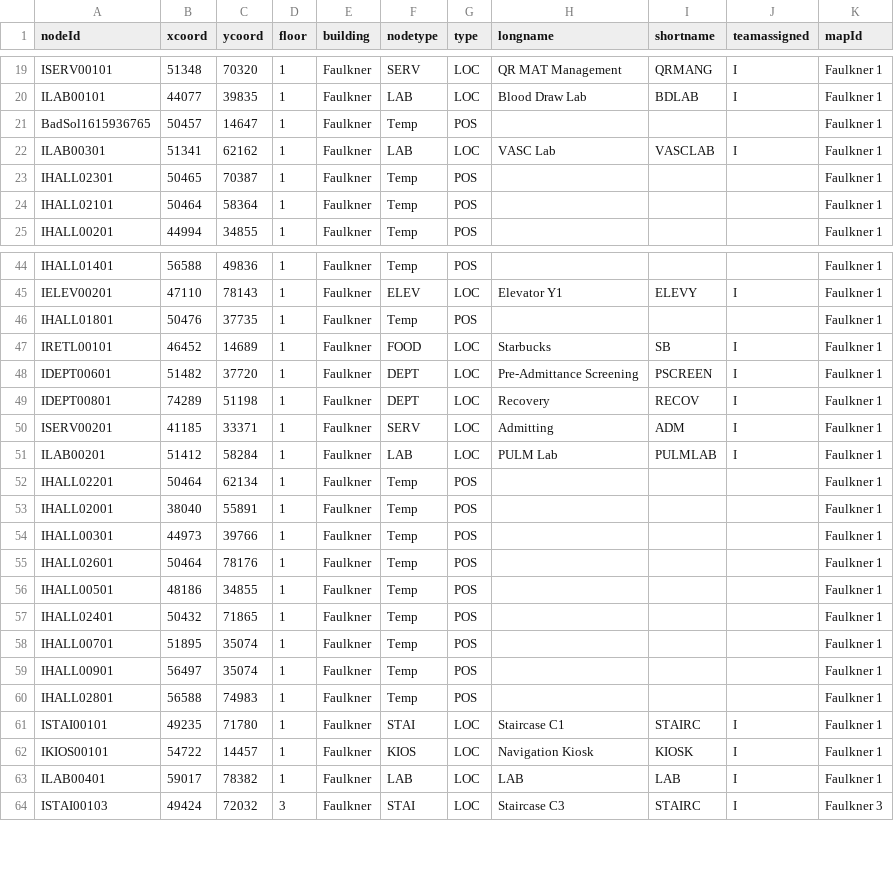
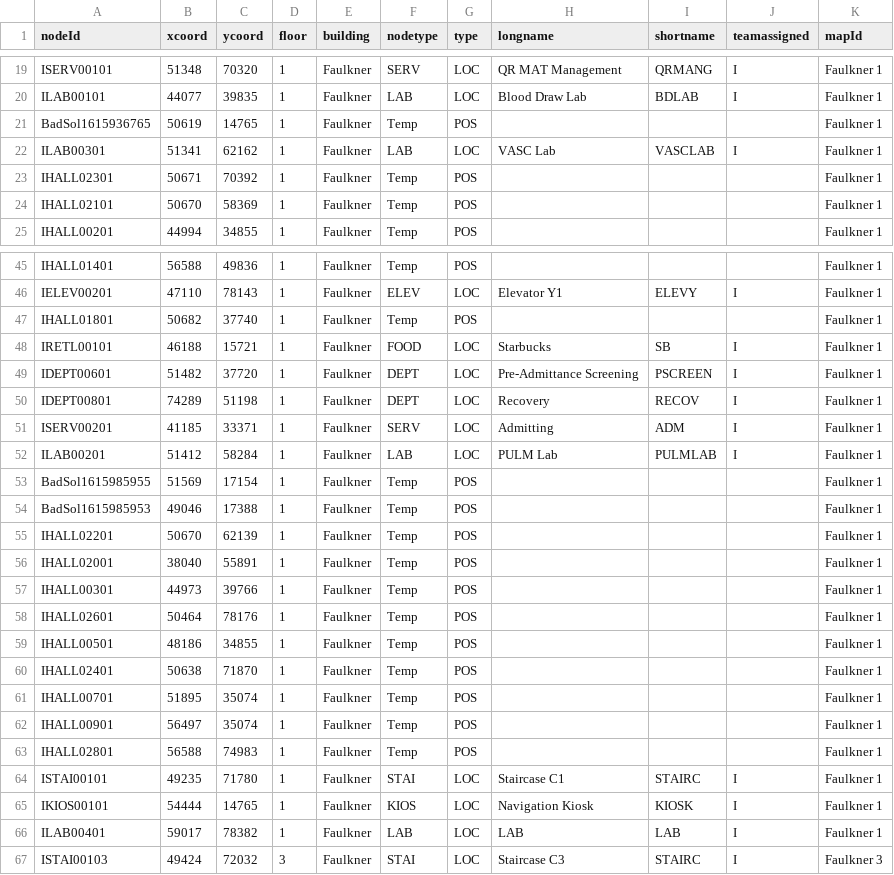
Before and after one commit to CS3733-C21-Team-I/SimpleNavigationApp, a CSV file: hospital-app/MapINodes.csv, drawn as a sheet; only a part is shown, gaps mark what is left out; the diff covers the shown part only.

```diff
--- a/hospital-app/MapINodes.csv
+++ b/hospital-app/MapINodes.csv
@@ -20,6 +20,6 @@ ISERV00101,51348,70320,1,Faulkner,SERV,LOC,QR MAT Management,QRMANG,I,Faulkner 1
 ILAB00101,44077,39835,1,Faulkner,LAB,LOC,Blood Draw Lab,BDLAB,I,Faulkner 1
-BadSol1615936765,50457,14647,1,Faulkner,Temp,POS,,,,Faulkner 1
+BadSol1615936765,50619,14765,1,Faulkner,Temp,POS,,,,Faulkner 1
 ILAB00301,51341,62162,1,Faulkner,LAB,LOC,VASC Lab,VASCLAB,I,Faulkner 1
-IHALL02301,50465,70387,1,Faulkner,Temp,POS,,,,Faulkner 1
-IHALL02101,50464,58364,1,Faulkner,Temp,POS,,,,Faulkner 1
+IHALL02301,50671,70392,1,Faulkner,Temp,POS,,,,Faulkner 1
+IHALL02101,50670,58369,1,Faulkner,Temp,POS,,,,Faulkner 1
 IHALL00201,44994,34855,1,Faulkner,Temp,POS,,,,Faulkner 1
@@ -45,4 +46,4 @@ IHALL01401,56588,49836,1,Faulkner,Temp,POS,,,,Faulkner 1
 IELEV00201,47110,78143,1,Faulkner,ELEV,LOC,Elevator Y1,ELEVY,I,Faulkner 1
-IHALL01801,50476,37735,1,Faulkner,Temp,POS,,,,Faulkner 1
-IRETL00101,46452,14689,1,Faulkner,FOOD,LOC,Starbucks,SB,I,Faulkner 1
+IHALL01801,50682,37740,1,Faulkner,Temp,POS,,,,Faulkner 1
+IRETL00101,46188,15721,1,Faulkner,FOOD,LOC,Starbucks,SB,I,Faulkner 1
 IDEPT00601,51482,37720,1,Faulkner,DEPT,LOC,Pre-Admittance Screening,PSCREEN,I,Faulkner 1
@@ -51,3 +52,5 @@ ISERV00201,41185,33371,1,Faulkner,SERV,LOC,Admitting,ADM,I,Faulkner 1
 ILAB00201,51412,58284,1,Faulkner,LAB,LOC,PULM Lab,PULMLAB,I,Faulkner 1
-IHALL02201,50464,62134,1,Faulkner,Temp,POS,,,,Faulkner 1
+BadSol1615985955,51569,17154,1,Faulkner,Temp,POS,,,,Faulkner 1
+BadSol1615985953,49046,17388,1,Faulkner,Temp,POS,,,,Faulkner 1
+IHALL02201,50670,62139,1,Faulkner,Temp,POS,,,,Faulkner 1
 IHALL02001,38040,55891,1,Faulkner,Temp,POS,,,,Faulkner 1
@@ -56,3 +59,3 @@ IHALL02601,50464,78176,1,Faulkner,Temp,POS,,,,Faulkner 1
 IHALL00501,48186,34855,1,Faulkner,Temp,POS,,,,Faulkner 1
-IHALL02401,50432,71865,1,Faulkner,Temp,POS,,,,Faulkner 1
+IHALL02401,50638,71870,1,Faulkner,Temp,POS,,,,Faulkner 1
 IHALL00701,51895,35074,1,Faulkner,Temp,POS,,,,Faulkner 1
@@ -61,3 +64,3 @@ IHALL02801,56588,74983,1,Faulkner,Temp,POS,,,,Faulkner 1
 ISTAI00101,49235,71780,1,Faulkner,STAI,LOC,Staircase C1,STAIRC,I,Faulkner 1
-IKIOS00101,54722,14457,1,Faulkner,KIOS,LOC,Navigation Kiosk,KIOSK,I,Faulkner 1
+IKIOS00101,54444,14765,1,Faulkner,KIOS,LOC,Navigation Kiosk,KIOSK,I,Faulkner 1
 ILAB00401,59017,78382,1,Faulkner,LAB,LOC,LAB,LAB,I,Faulkner 1
```
Also changed, not shown: 1 added row and 8 edited cells elsewhere in this file, hospital-app/MapIEdges.csv, 37 other files.
